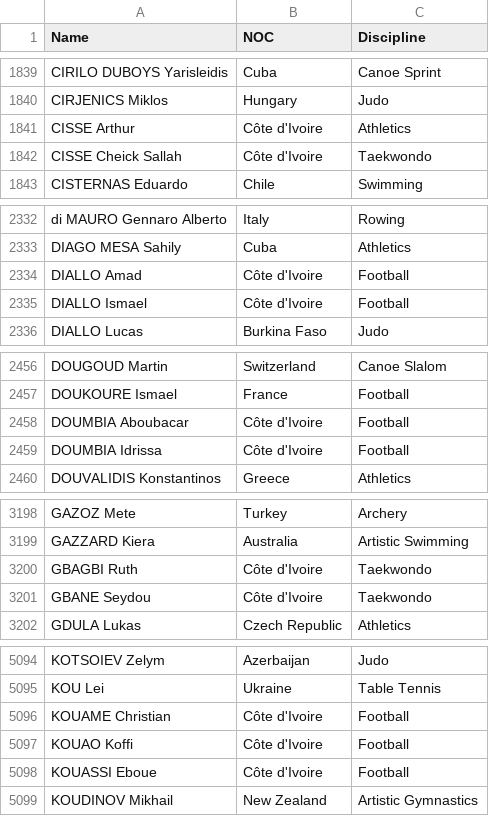
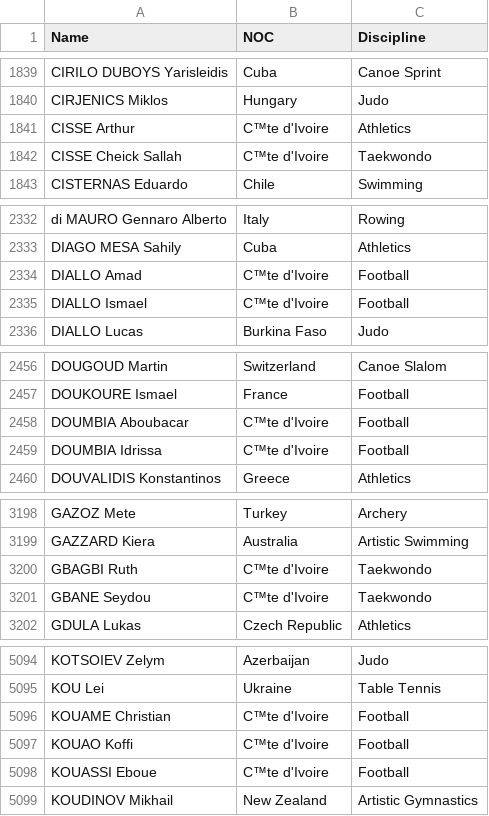
Before and after one commit to willycedric/tokyo_olympics2021, a CSV file: data/Athletes.csv, drawn as a sheet; only a part is shown, gaps mark what is left out; the diff covers the shown part only; the diff names each change by its address in the sheet, - before the commit and + after, or states it on an @@ line.

```diff
--- a/data/Athletes.csv
+++ b/data/Athletes.csv
-B1841:B1842 (NOC): Côte d'Ivoire
+B1841:B1842 (NOC): C™te d'Ivoire
-B2334:B2335 (NOC): Côte d'Ivoire
+B2334:B2335 (NOC): C™te d'Ivoire
-B2458:B2459 (NOC): Côte d'Ivoire
+B2458:B2459 (NOC): C™te d'Ivoire
-B3200:B3201 (NOC): Côte d'Ivoire
+B3200:B3201 (NOC): C™te d'Ivoire
-B5096:B5098 (NOC): Côte d'Ivoire
+B5096:B5098 (NOC): C™te d'Ivoire
```
Also changed, not shown: 18 edited cells elsewhere in this file, data/Coaches.csv, data/EntriesGender.csv, 2 other files.
